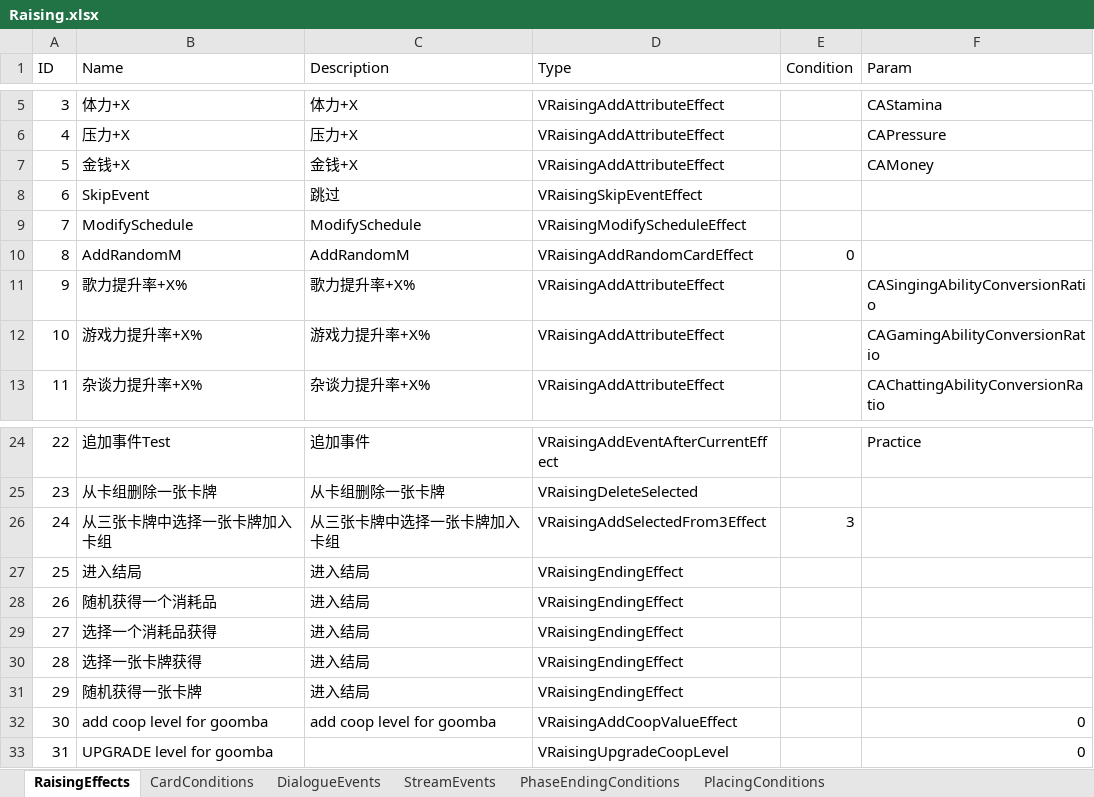
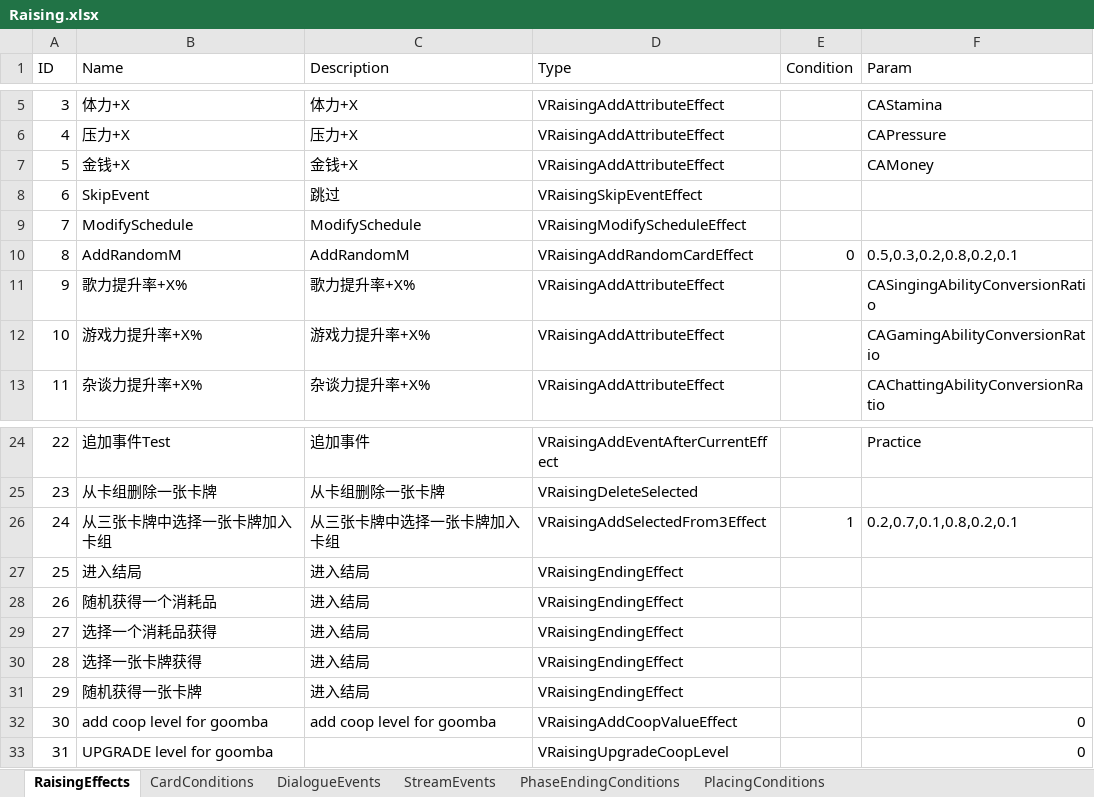
Before and after one commit to MHProtein/VTuberSim, an Excel workbook: Assets/StreamingAssets/Configurations/dev/Raising.xlsx, sheet RaisingEffects, drawn as a sheet; only a part is shown, gaps mark what is left out; values as stored, in another font and other column widths than the file's, no borders; the diff names each change by its address in the sheet, - before the commit and + after, or states it on an @@ line.

```diff
--- a/Assets/StreamingAssets/Configurations/dev/Raising.xlsx (sheet RaisingEffects)
+++ b/Assets/StreamingAssets/Configurations/dev/Raising.xlsx (sheet RaisingEffects)
-F10 (Param): (empty)
+F10 (Param): 0.5,0.3,0.2,0.8,0.2,0.1
-E26 (Condition): 3
+E26 (Condition): 1
-F26 (Param): (empty)
+F26 (Param): 0.2,0.7,0.1,0.8,0.2,0.1
```
Also changed, not shown: 45 other files.
